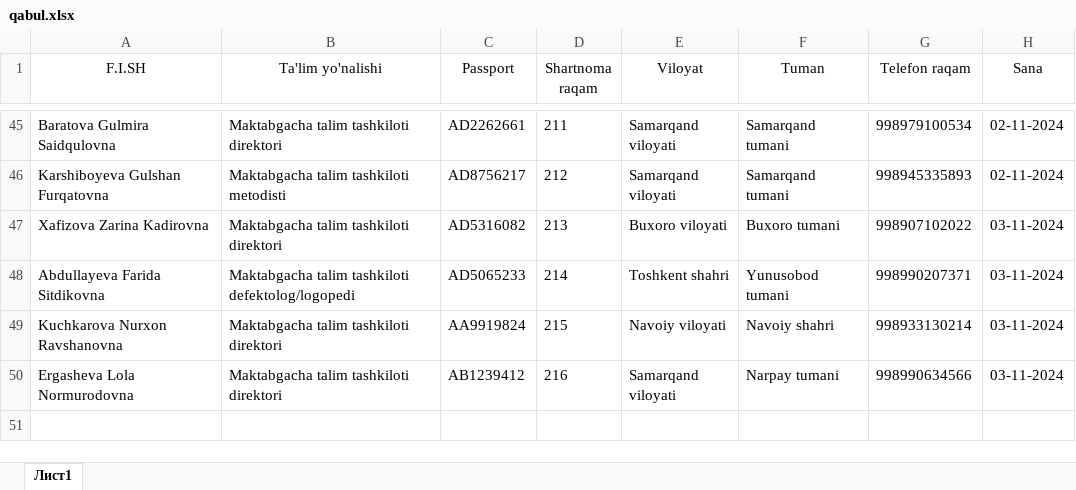
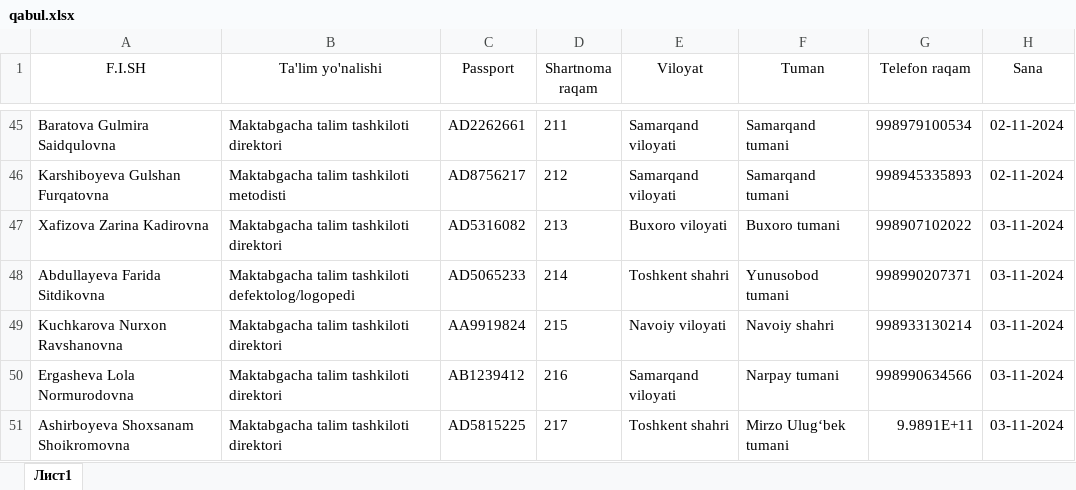
Before and after one commit to AkrombekAmirov/Nodavlat_MTT, an Excel workbook: file_service/file_database/qabul.xlsx, sheet Лист1, drawn as a sheet; only a part is shown, gaps mark what is left out; values as stored, in another font and other column widths than the file's, no borders; the diff names each change by its address in the sheet, - before the commit and + after, or states it on an @@ line.

Commit message:
12:57 time 03.11.2024 date

```diff
--- a/file_service/file_database/qabul.xlsx (sheet Лист1)
+++ b/file_service/file_database/qabul.xlsx (sheet Лист1)
+row 51: Ashirboyeva Shoxsanam Shoikromovna | Maktabgacha talim tashkiloti direktori | AD5815225 | 217 | Toshkent shahri | Mirzo Ulugʻbek tumani | 9.9891E+11 | 03-11-2024
```
